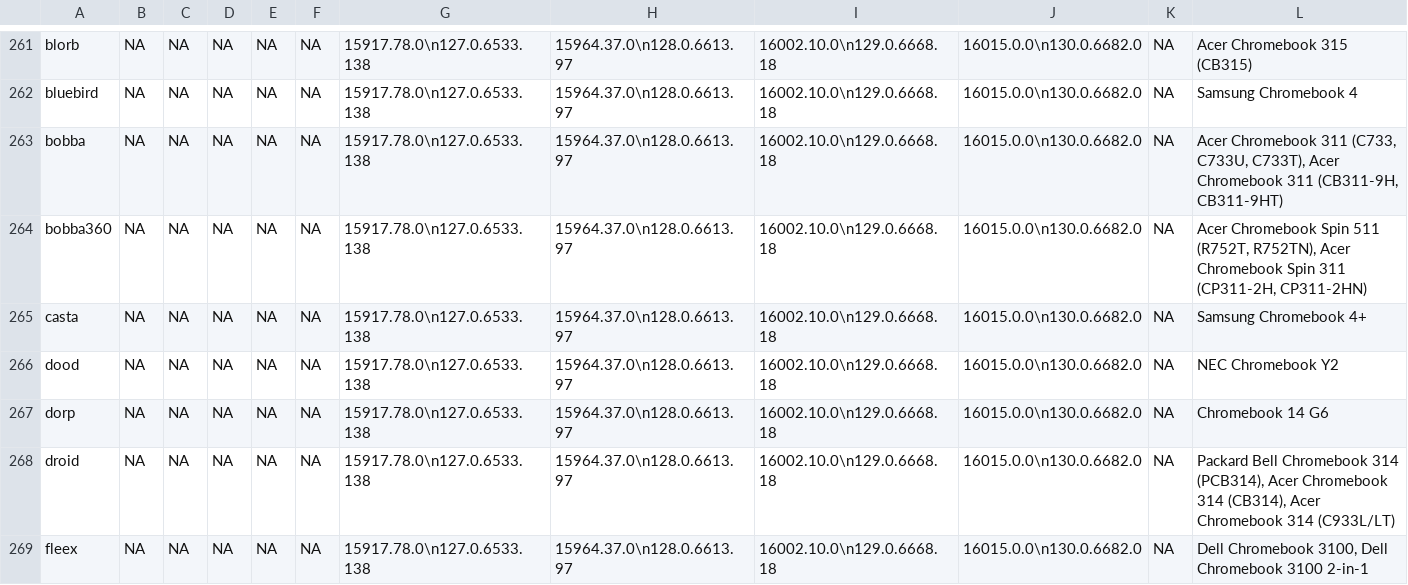
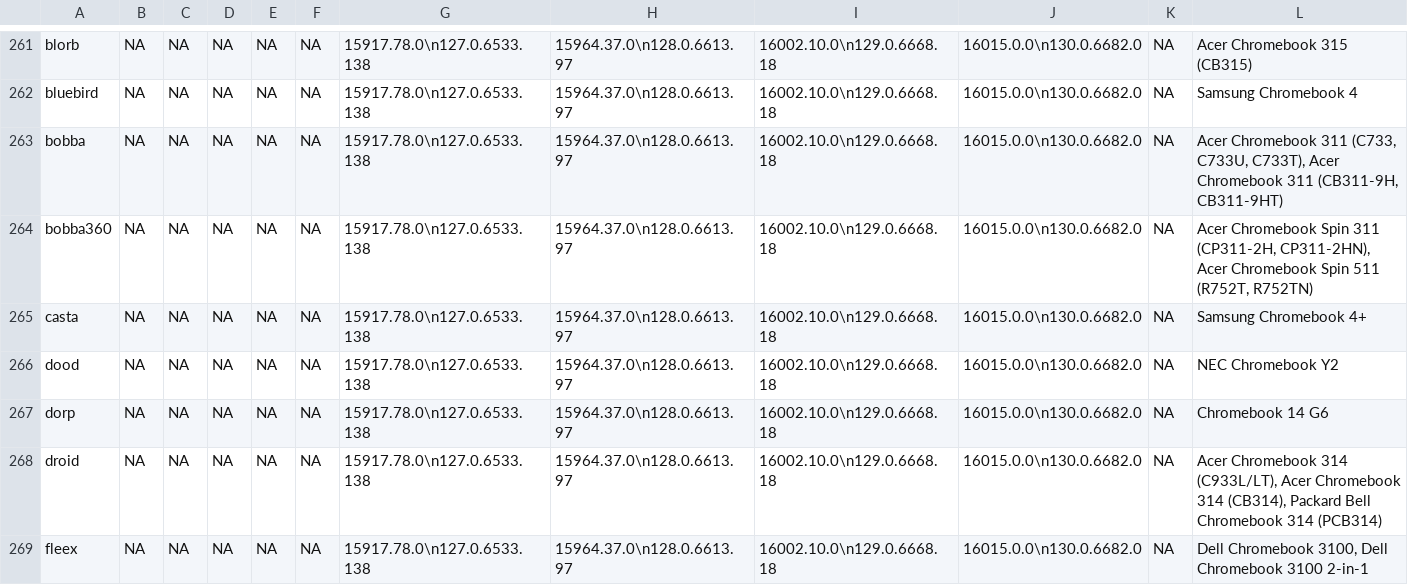
Before and after one commit to skylartaylor/cros-updates, a CSV file: src/data/cros-updates.csv, drawn as a sheet; only a part is shown, gaps mark what is left out; the diff covers the shown part only.

```diff
--- a/src/data/cros-updates.csv
+++ b/src/data/cros-updates.csv
@@ -263,3 +263,3 @@
 "bobba","NA","NA","NA","NA","NA","15917.78.0\n127.0.6533.138","15964.37.0\n128.0.6613.97","16002.10.0\n129.0.6668.18","16015.0.0\n130.0.6682.0","NA","Acer Chromebook 311 (C733, C733U, C733T), Acer Chromebook 311 (CB311-9H, CB311-9HT)"
-"bobba360","NA","NA","NA","NA","NA","15917.78.0\n127.0.6533.138","15964.37.0\n128.0.6613.97","16002.10.0\n129.0.6668.18","16015.0.0\n130.0.6682.0","NA","Acer Chromebook Spin 511 (R752T, R752TN), Acer Chromebook Spin 311 (CP311-2H, CP311-2HN)"
+"bobba360","NA","NA","NA","NA","NA","15917.78.0\n127.0.6533.138","15964.37.0\n128.0.6613.97","16002.10.0\n129.0.6668.18","16015.0.0\n130.0.6682.0","NA","Acer Chromebook Spin 311 (CP311-2H, CP311-2HN), Acer Chromebook Spin 511 (R752T, R752TN)"
 "casta","NA","NA","NA","NA","NA","15917.78.0\n127.0.6533.138","15964.37.0\n128.0.6613.97","16002.10.0\n129.0.6668.18","16015.0.0\n130.0.6682.0","NA","Samsung Chromebook 4+"
@@ -267,3 +267,3 @@
 "dorp","NA","NA","NA","NA","NA","15917.78.0\n127.0.6533.138","15964.37.0\n128.0.6613.97","16002.10.0\n129.0.6668.18","16015.0.0\n130.0.6682.0","NA","Chromebook 14 G6"
-"droid","NA","NA","NA","NA","NA","15917.78.0\n127.0.6533.138","15964.37.0\n128.0.6613.97","16002.10.0\n129.0.6668.18","16015.0.0\n130.0.6682.0","NA","Packard Bell Chromebook 314 (PCB314), Acer Chromebook 314 (CB314), Acer Chromebook 314 (C933L/LT)"
+"droid","NA","NA","NA","NA","NA","15917.78.0\n127.0.6533.138","15964.37.0\n128.0.6613.97","16002.10.0\n129.0.6668.18","16015.0.0\n130.0.6682.0","NA","Acer Chromebook 314 (C933L/LT), Acer Chromebook 314 (CB314), Packard Bell Chromebook 314 (PCB314)"
 "fleex","NA","NA","NA","NA","NA","15917.78.0\n127.0.6533.138","15964.37.0\n128.0.6613.97","16002.10.0\n129.0.6668.18","16015.0.0\n130.0.6682.0","NA","Dell Chromebook 3100, Dell Chromebook 3100 2-in-1"
```
Also changed, not shown: 56 edited cells elsewhere in this file, 1 other file.
